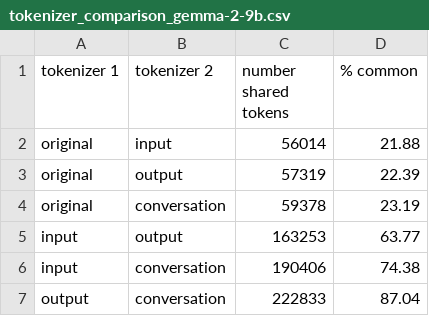
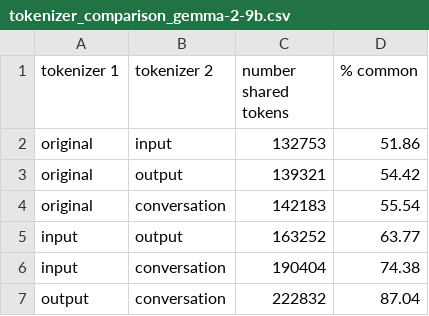
Before and after one commit to RaquelFerrando/conversational_tokenizers, a CSV file: comparison_vocabularies/tokenizer_comparison_gemma-2-9b.csv, drawn as a sheet.

```diff
--- a/comparison_vocabularies/tokenizer_comparison_gemma-2-9b.csv
+++ b/comparison_vocabularies/tokenizer_comparison_gemma-2-9b.csv
@@ -1,7 +1,7 @@
 tokenizer 1,tokenizer 2,number shared tokens,% common
-original,input,56014,21.88
-original,output,57319,22.39
-original,conversation,59378,23.19
-input,output,163253,63.77
-input,conversation,190406,74.38
-output,conversation,222833,87.04
+original,input,132753,51.86
+original,output,139321,54.42
+original,conversation,142183,55.54
+input,output,163252,63.77
+input,conversation,190404,74.38
+output,conversation,222832,87.04
```
Also changed, not shown: comparison_vocabularies/tokenizer_comparison_Mistral-7B-v0.1.csv, token_frequencies/Mistral-7B-v0.1/comparison_overlap_conversation.csv, 24 other files.
